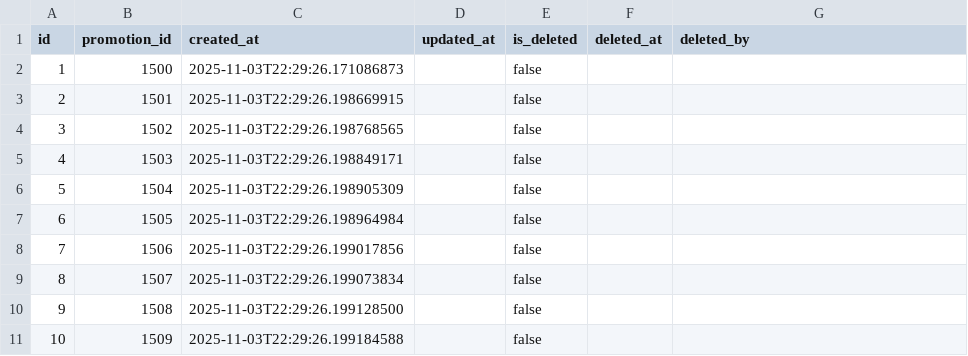
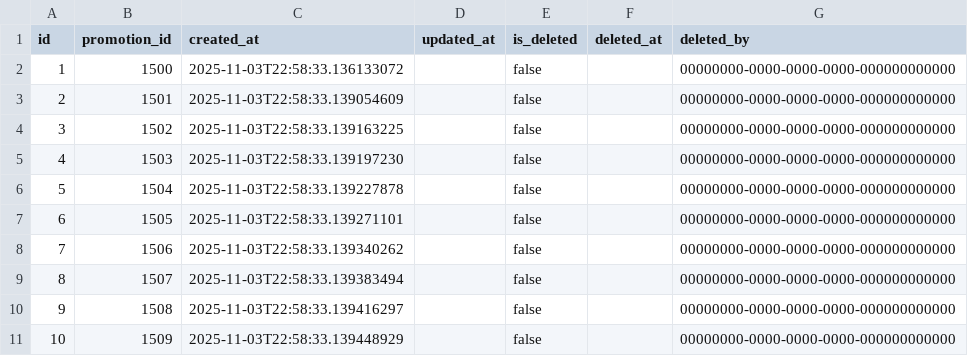
Before and after one commit to LeTrungMiniuh/ridehub, a CSV file: backend/ms_promotion/src/main/resources/config/liquibase/fake-data/condition_by_route.csv, drawn as a sheet.

```diff
--- a/backend/ms_promotion/src/main/resources/config/liquibase/fake-data/condition_by_route.csv
+++ b/backend/ms_promotion/src/main/resources/config/liquibase/fake-data/condition_by_route.csv
@@ -1,11 +1,11 @@
 id;promotion_id;created_at;updated_at;is_deleted;deleted_at;deleted_by
-1;1500;2025-11-03T22:29:26.171086873;;false;;
-2;1501;2025-11-03T22:29:26.198669915;;false;;
-3;1502;2025-11-03T22:29:26.198768565;;false;;
-4;1503;2025-11-03T22:29:26.198849171;;false;;
-5;1504;2025-11-03T22:29:26.198905309;;false;;
-6;1505;2025-11-03T22:29:26.198964984;;false;;
-7;1506;2025-11-03T22:29:26.199017856;;false;;
-8;1507;2025-11-03T22:29:26.199073834;;false;;
-9;1508;2025-11-03T22:29:26.199128500;;false;;
-10;1509;2025-11-03T22:29:26.199184588;;false;;
+1;1500;2025-11-03T22:58:33.136133072;;false;;00000000-0000-0000-0000-000000000000
+2;1501;2025-11-03T22:58:33.139054609;;false;;00000000-0000-0000-0000-000000000000
+3;1502;2025-11-03T22:58:33.139163225;;false;;00000000-0000-0000-0000-000000000000
+4;1503;2025-11-03T22:58:33.139197230;;false;;00000000-0000-0000-0000-000000000000
+5;1504;2025-11-03T22:58:33.139227878;;false;;00000000-0000-0000-0000-000000000000
+6;1505;2025-11-03T22:58:33.139271101;;false;;00000000-0000-0000-0000-000000000000
+7;1506;2025-11-03T22:58:33.139340262;;false;;00000000-0000-0000-0000-000000000000
+8;1507;2025-11-03T22:58:33.139383494;;false;;00000000-0000-0000-0000-000000000000
+9;1508;2025-11-03T22:58:33.139416297;;false;;00000000-0000-0000-0000-000000000000
+10;1509;2025-11-03T22:58:33.139448929;;false;;00000000-0000-0000-0000-000000000000
```
Also changed, not shown: backend/ms_promotion/src/main/resources/config/liquibase/fake-data/buy_n_get_m_free.csv, backend/ms_promotion/src/main/resources/config/liquibase/fake-data/condition_date_item.csv, 7 other files.
